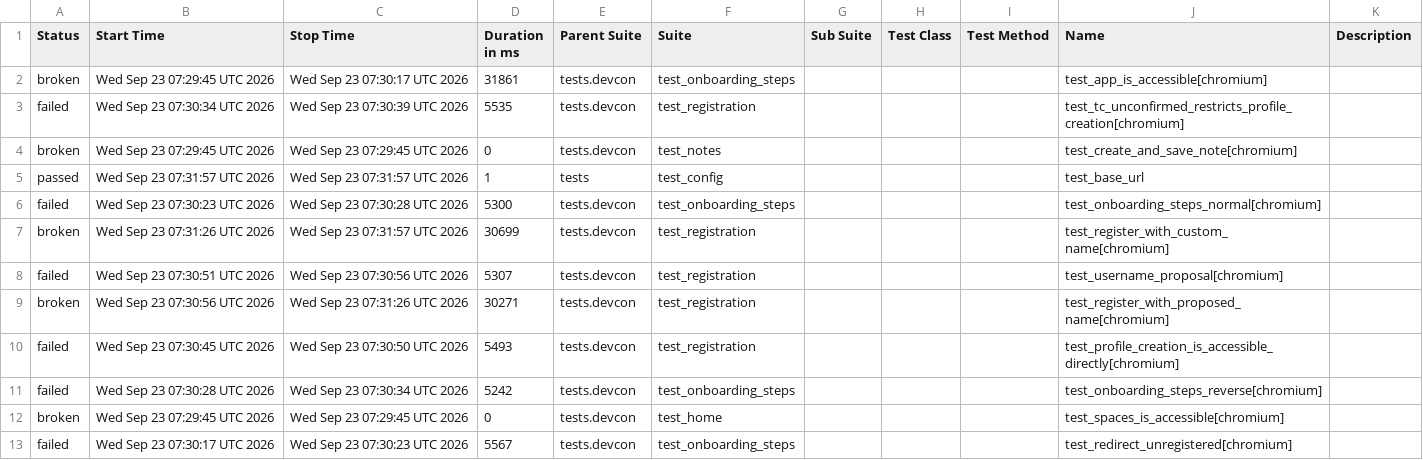
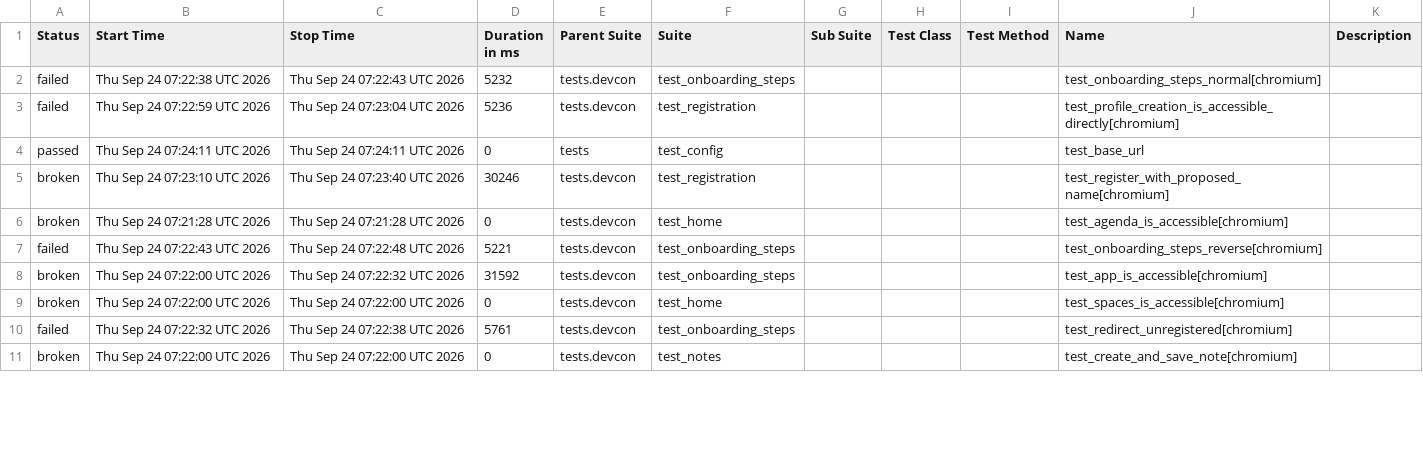
Before and after one commit to andrea-055/devcon_smoke_test, a CSV file: ETH.limo/data/suites.csv, drawn as a sheet; only a part is shown; the diff covers the shown part only.

```diff
--- a/ETH.limo/data/suites.csv
+++ b/ETH.limo/data/suites.csv
@@ -1,13 +1,11 @@
 "Status","Start Time","Stop Time","Duration in ms","Parent Suite","Suite","Sub Suite","Test Class","Test Method","Name","Description"
-"broken","Wed Sep 23 07:29:45 UTC 2026","Wed Sep 23 07:30:17 UTC 2026","31861","tests.devcon","test_onboarding_steps","","","","test_app_is_accessible[chromium]",""
-"failed","Wed Sep 23 07:30:34 UTC 2026","Wed Sep 23 07:30:39 UTC 2026","5535","tests.devcon","test_registration","","","","test_tc_unconfirmed_restricts_profile_creation[chromium]",""
-"broken","Wed Sep 23 07:29:45 UTC 2026","Wed Sep 23 07:29:45 UTC 2026","0","tests.devcon","test_notes","","","","test_create_and_save_note[chromium]",""
-"passed","Wed Sep 23 07:31:57 UTC 2026","Wed Sep 23 07:31:57 UTC 2026","1","tests","test_config","","","","test_base_url",""
-"failed","Wed Sep 23 07:30:23 UTC 2026","Wed Sep 23 07:30:28 UTC 2026","5300","tests.devcon","test_onboarding_steps","","","","test_onboarding_steps_normal[chromium]",""
-"broken","Wed Sep 23 07:31:26 UTC 2026","Wed Sep 23 07:31:57 UTC 2026","30699","tests.devcon","test_registration","","","","test_register_with_custom_name[chromium]",""
-"failed","Wed Sep 23 07:30:51 UTC 2026","Wed Sep 23 07:30:56 UTC 2026","5307","tests.devcon","test_registration","","","","test_username_proposal[chromium]",""
-"broken","Wed Sep 23 07:30:56 UTC 2026","Wed Sep 23 07:31:26 UTC 2026","30271","tests.devcon","test_registration","","","","test_register_with_proposed_name[chromium]",""
-"failed","Wed Sep 23 07:30:45 UTC 2026","Wed Sep 23 07:30:50 UTC 2026","5493","tests.devcon","test_registration","","","","test_profile_creation_is_accessible_directly[chromium]",""
-"failed","Wed Sep 23 07:30:28 UTC 2026","Wed Sep 23 07:30:34 UTC 2026","5242","tests.devcon","test_onboarding_steps","","","","test_onboarding_steps_reverse[chromium]",""
-"broken","Wed Sep 23 07:29:45 UTC 2026","Wed Sep 23 07:29:45 UTC 2026","0","tests.devcon","test_home","","","","test_spaces_is_accessible[chromium]",""
-"failed","Wed Sep 23 07:30:17 UTC 2026","Wed Sep 23 07:30:23 UTC 2026","5567","tests.devcon","test_onboarding_steps","","","","test_redirect_unregistered[chromium]",""
+"failed","Thu Sep 24 07:22:38 UTC 2026","Thu Sep 24 07:22:43 UTC 2026","5232","tests.devcon","test_onboarding_steps","","","","test_onboarding_steps_normal[chromium]",""
+"failed","Thu Sep 24 07:22:59 UTC 2026","Thu Sep 24 07:23:04 UTC 2026","5236","tests.devcon","test_registration","","","","test_profile_creation_is_accessible_directly[chromium]",""
+"passed","Thu Sep 24 07:24:11 UTC 2026","Thu Sep 24 07:24:11 UTC 2026","0","tests","test_config","","","","test_base_url",""
+"broken","Thu Sep 24 07:23:10 UTC 2026","Thu Sep 24 07:23:40 UTC 2026","30246","tests.devcon","test_registration","","","","test_register_with_proposed_name[chromium]",""
+"broken","Thu Sep 24 07:21:28 UTC 2026","Thu Sep 24 07:21:28 UTC 2026","0","tests.devcon","test_home","","","","test_agenda_is_accessible[chromium]",""
+"failed","Thu Sep 24 07:22:43 UTC 2026","Thu Sep 24 07:22:48 UTC 2026","5221","tests.devcon","test_onboarding_steps","","","","test_onboarding_steps_reverse[chromium]",""
+"broken","Thu Sep 24 07:22:00 UTC 2026","Thu Sep 24 07:22:32 UTC 2026","31592","tests.devcon","test_onboarding_steps","","","","test_app_is_accessible[chromium]",""
+"broken","Thu Sep 24 07:22:00 UTC 2026","Thu Sep 24 07:22:00 UTC 2026","0","tests.devcon","test_home","","","","test_spaces_is_accessible[chromium]",""
+"failed","Thu Sep 24 07:22:32 UTC 2026","Thu Sep 24 07:22:38 UTC 2026","5761","tests.devcon","test_onboarding_steps","","","","test_redirect_unregistered[chromium]",""
+"broken","Thu Sep 24 07:22:00 UTC 2026","Thu Sep 24 07:22:00 UTC 2026","0","tests.devcon","test_notes","","","","test_create_and_save_note[chromium]",""
```
Also changed, not shown: 2 added rows and 8 edited cells elsewhere in this file, 54 other files.
